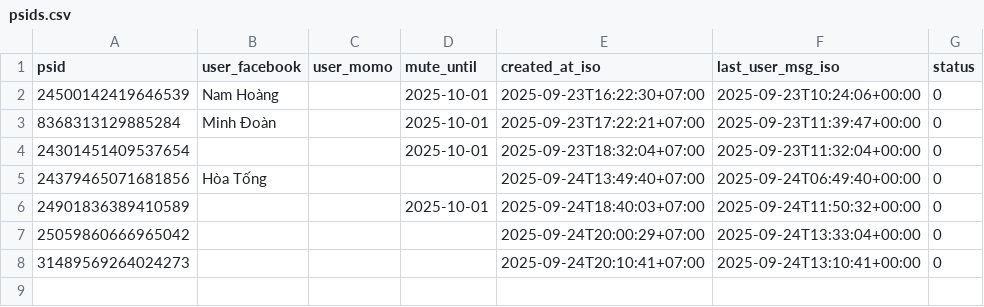
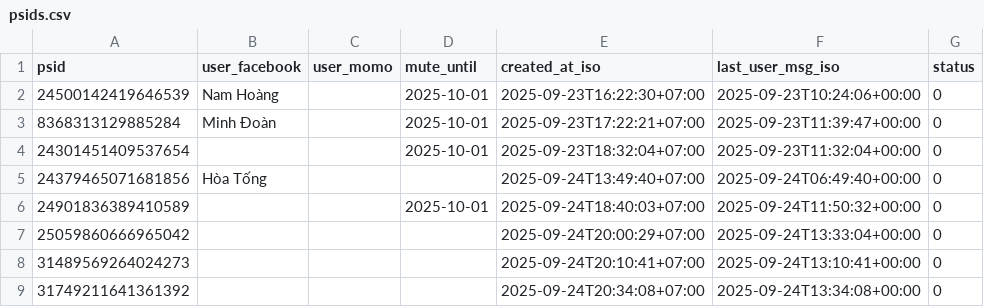
Before and after one commit to doanminh2203/messenger-weekly, a CSV file: psids.csv, drawn as a sheet; the diff names each change by its address in the sheet, - before the commit and + after, or states it on an @@ line.

Commit message:
touch last_user_msg for 31749211641361392

```diff
--- a/psids.csv
+++ b/psids.csv
+row 9: 31749211641361392 |  |  |  | 2025-09-24T20:34:08+07:00 | 2025-09-24T13:34:08+00:00 | 0
```
